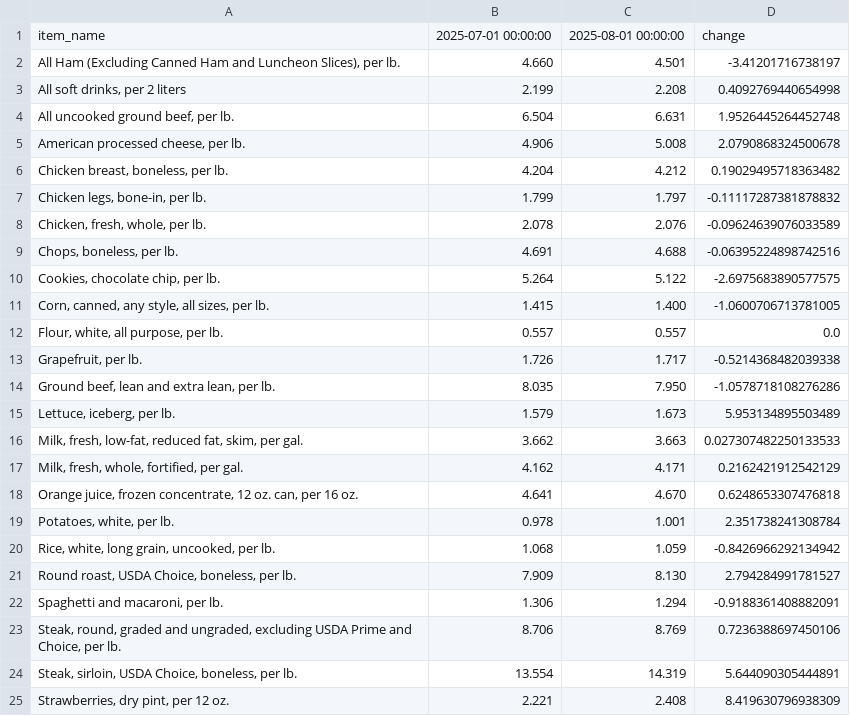
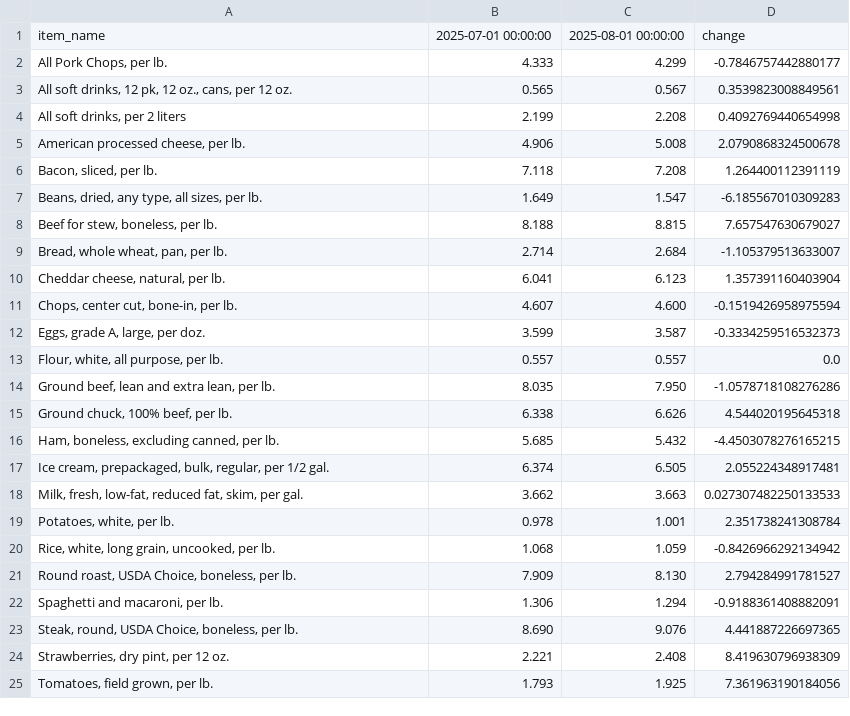
Before and after one commit to kv-hearst/cpi-api, a CSV file: data/bls_table.csv, drawn as a sheet.

```diff
--- a/data/bls_table.csv
+++ b/data/bls_table.csv
@@ -1,19 +1,19 @@
 item_name,2025-07-01 00:00:00,2025-08-01 00:00:00,change
-"All Ham (Excluding Canned Ham and Luncheon Slices), per lb.",4.660,4.501,-3.41201716738197
+"All Pork Chops, per lb.",4.333,4.299,-0.7846757442880177
+"All soft drinks, 12 pk, 12 oz., cans, per 12 oz.",0.565,0.567,0.3539823008849561
 "All soft drinks, per 2 liters",2.199,2.208,0.4092769440654998
-"All uncooked ground beef, per lb.",6.504,6.631,1.9526445264452748
 "American processed cheese, per lb.",4.906,5.008,2.0790868324500678
-"Chicken breast, boneless, per lb.",4.204,4.212,0.19029495718363482
-"Chicken legs, bone-in, per lb.",1.799,1.797,-0.11117287381878832
-"Chicken, fresh, whole, per lb.",2.078,2.076,-0.09624639076033589
-"Chops, boneless, per lb.",4.691,4.688,-0.06395224898742516
-"Cookies, chocolate chip, per lb.",5.264,5.122,-2.6975683890577575
-"Corn, canned, any style, all sizes, per lb.",1.415,1.400,-1.0600706713781005
+"Bacon, sliced, per lb.",7.118,7.208,1.264400112391119
+"Beans, dried, any type, all sizes, per lb.",1.649,1.547,-6.185567010309283
+"Beef for stew, boneless, per lb.",8.188,8.815,7.657547630679027
+"Bread, whole wheat, pan, per lb.",2.714,2.684,-1.105379513633007
+"Cheddar cheese, natural, per lb.",6.041,6.123,1.357391160403904
+"Chops, center cut, bone-in, per lb.",4.607,4.600,-0.1519426958975594
+"Eggs, grade A, large, per doz.",3.599,3.587,-0.3334259516532373
 "Flour, white, all purpose, per lb.",0.557,0.557,0.0
-"Grapefruit, per lb.",1.726,1.717,-0.5214368482039338
 "Ground beef, lean and extra lean, per lb.",8.035,7.950,-1.0578718108276286
-"Lettuce, iceberg, per lb.",1.579,1.673,5.953134895503489
+"Ground chuck, 100% beef, per lb.",6.338,6.626,4.544020195645318
+"Ham, boneless, excluding canned, per lb.",5.685,5.432,-4.4503078276165215
+"Ice cream, prepackaged, bulk, regular, per 1/2 gal.",6.374,6.505,2.055224348917481
 "Milk, fresh, low-fat, reduced fat, skim, per gal.",3.662,3.663,0.027307482250133533
-"Milk, fresh, whole, fortified, per gal.",4.162,4.171,0.2162421912542129
-"Orange juice, frozen concentrate, 12 oz. can, per 16 oz.",4.641,4.670,0.6248653307476818
 "Potatoes, white, per lb.",0.978,1.001,2.351738241308784
@@ -22,4 +22,4 @@ item_name,2025-07-01 00:00:00,2025-08-01 00:00:00,change
 "Spaghetti and macaroni, per lb.",1.306,1.294,-0.9188361408882091
-"Steak, round, graded and ungraded, excluding USDA Prime and Choice, per lb.",8.706,8.769,0.7236388697450106
-"Steak, sirloin, USDA Choice, boneless, per lb.",13.554,14.319,5.644090305444891
+"Steak, round, USDA Choice, boneless, per lb.",8.690,9.076,4.441887226697365
 "Strawberries, dry pint, per 12 oz.",2.221,2.408,8.419630796938309
+"Tomatoes, field grown, per lb.",1.793,1.925,7.361963190184056
```
Also changed, not shown: data/bls_chart.csv, data/bls_data.csv.
